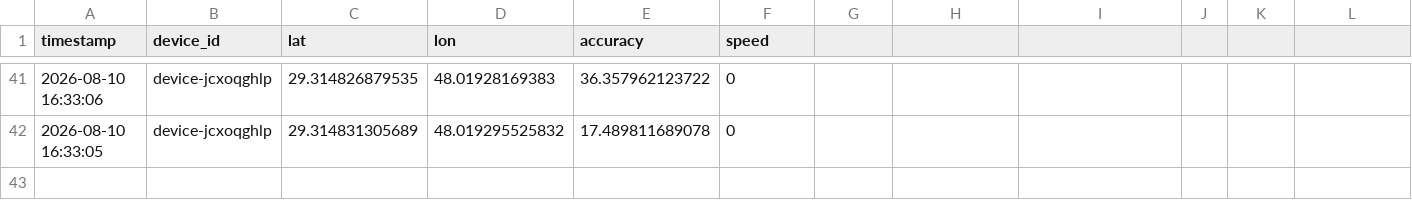
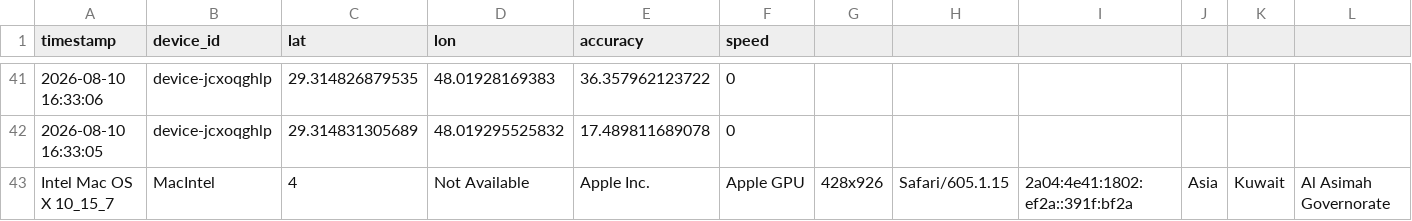
Before and after one commit to alialalikuw/seeker-map, a CSV file: db/results.csv, drawn as a sheet; only a part is shown, gaps mark what is left out; rows hold the shown columns only; the diff names each change by its address in the sheet, - before the commit and + after, or states it on an @@ line.

Commit message:
chore: sync location data [auto]

```diff
--- a/db/results.csv
+++ b/db/results.csv
+row 43: Intel Mac OS X 10_15_7 | MacIntel | 4 | Not Available | Apple Inc. | Apple GPU | 428x926 | Safari/605.1.15 | 2a04:4e41:1802:ef2a::391f:bf2a | Asia | Kuwait | Al Asimah Governorate
```
